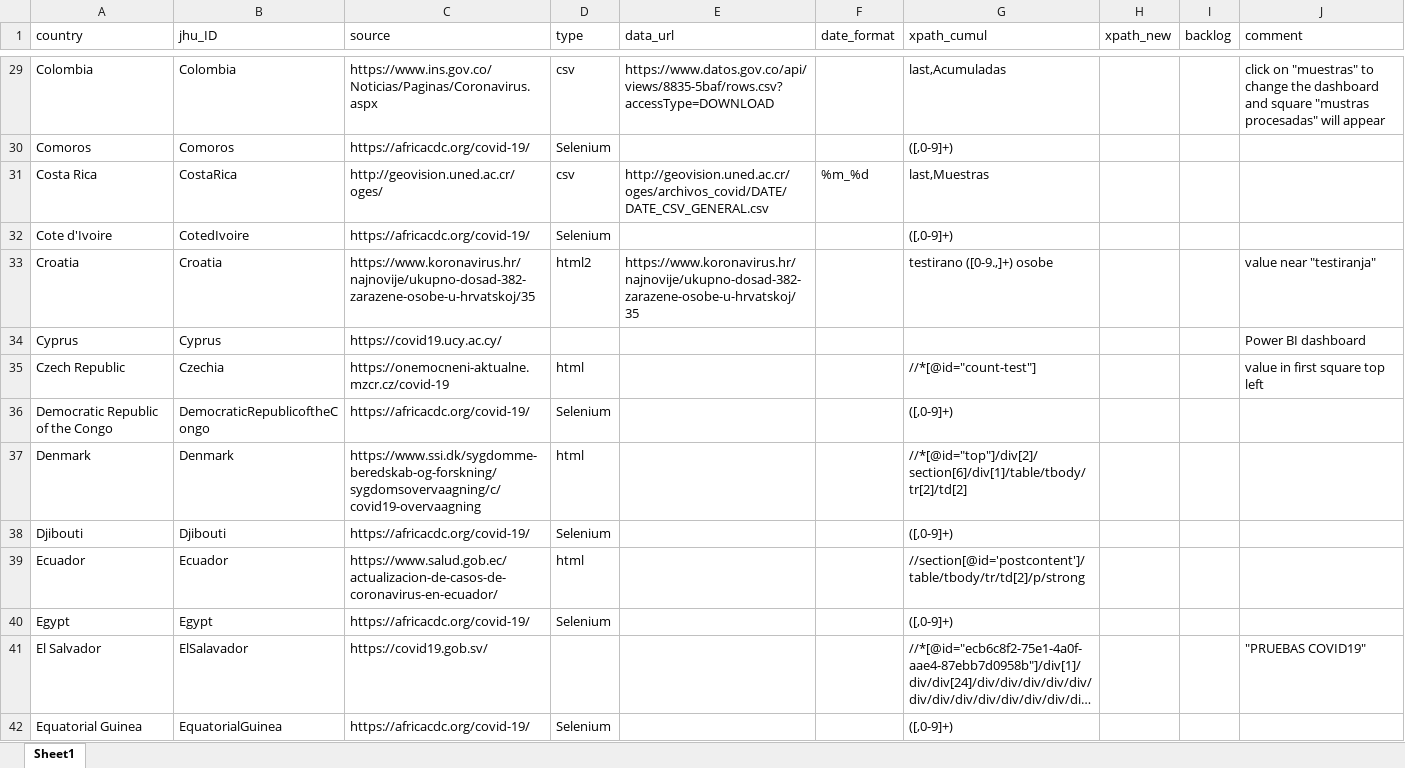
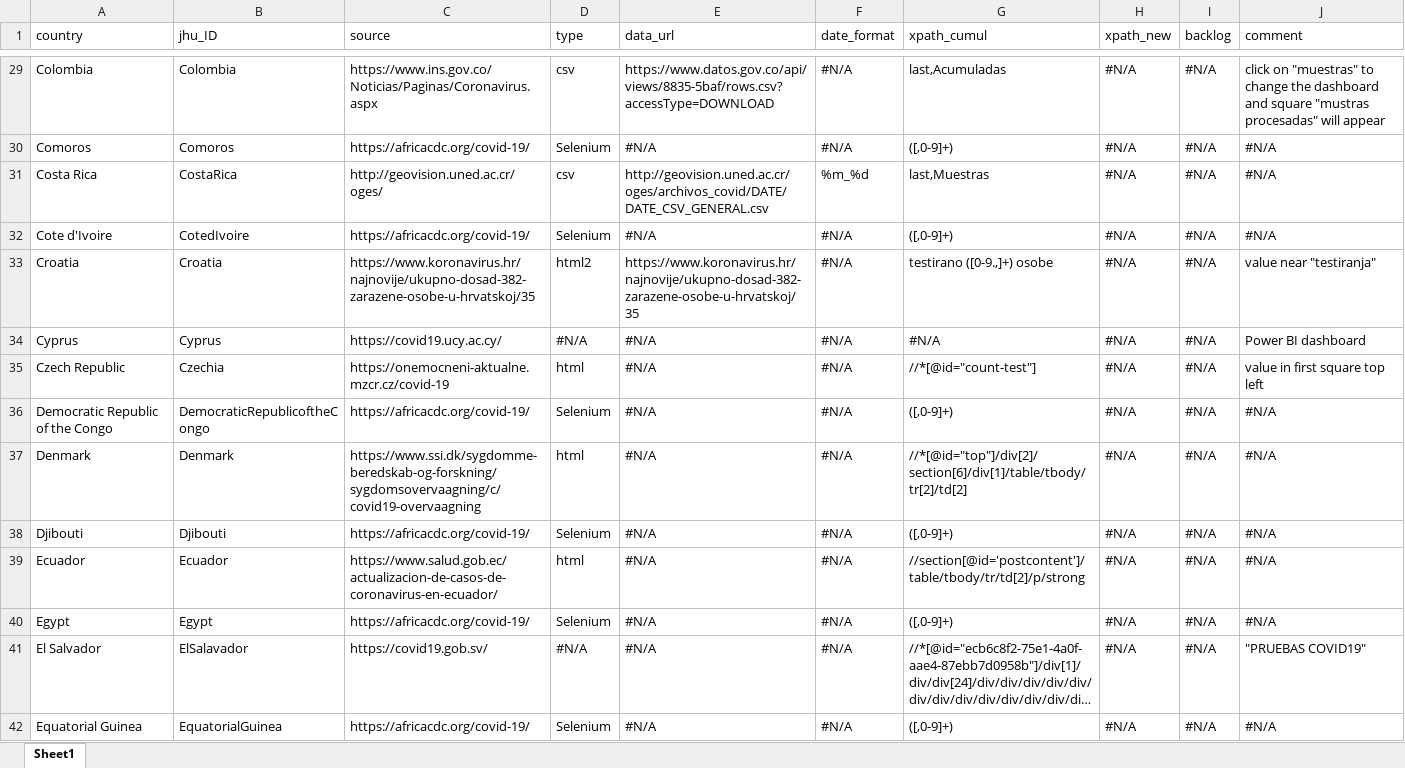
Before and after one commit to finddx/FINDCov19TrackerData, an Excel workbook: manual/coronavirus_tests_countries_urls_CH_v7.xlsx, sheet Sheet1, drawn as a sheet; only a part is shown, gaps mark what is left out; long unchanged cells end in …; values as stored, in another font and other column widths than the file's, no cell formats; the diff covers the shown part only; the diff names each change by its address in the sheet, - before the commit and + after, or states it on an @@ line.

```diff
--- a/manual/coronavirus_tests_countries_urls_CH_v7.xlsx (sheet Sheet1)
+++ b/manual/coronavirus_tests_countries_urls_CH_v7.xlsx (sheet Sheet1)
-F29:F30 (date_format): (empty)
+F29:F30 (date_format): #N/A
-H29:H42 (xpath_new): (empty)
+H29:H42 (xpath_new): #N/A
-I29:I42 (backlog): (empty)
+I29:I42 (backlog): #N/A
-E30 (data_url): (empty)
+E30 (data_url): #N/A
-J30:J32 (comment): (empty)
+J30:J32 (comment): #N/A
-E32 (data_url): (empty)
+E32 (data_url): #N/A
-F32:F42 (date_format): (empty)
+F32:F42 (date_format): #N/A
-D34 (type): (empty)
+D34 (type): #N/A
-E34:E42 (data_url): (empty)
+E34:E42 (data_url): #N/A
-G34 (xpath_cumul): (empty)
+G34 (xpath_cumul): #N/A
-J36:J40 (comment): (empty)
+J36:J40 (comment): #N/A
-D41 (type): (empty)
+D41 (type): #N/A
-J42 (comment): (empty)
+J42 (comment): #N/A
```
Also changed, not shown: 1 removed row and 535 edited cells elsewhere in this sheet, cell formats.
